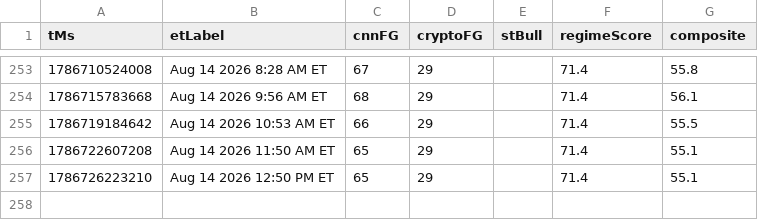
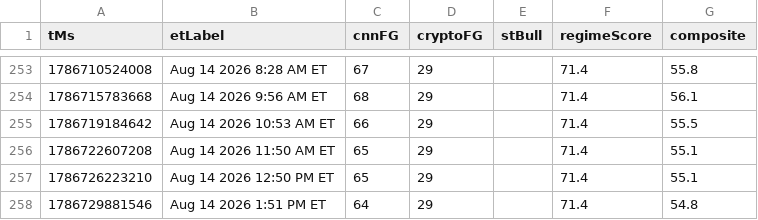
Before and after one commit to Jad-Naitali/market-feed, a CSV file: docs/mood-history.csv, drawn as a sheet; only a part is shown, gaps mark what is left out; the diff names each change by its address in the sheet, - before the commit and + after, or states it on an @@ line.

```diff
--- a/docs/mood-history.csv
+++ b/docs/mood-history.csv
+row 258: 1786729881546 | Aug 14 2026 1:51 PM ET | 64 | 29 |  | 71.4 | 54.8
```
Also changed, not shown: regime history.csv, 4 other files.
